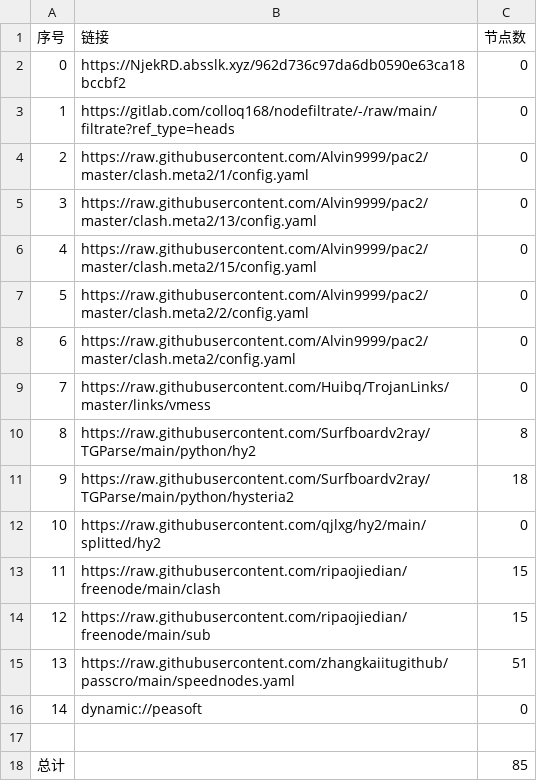
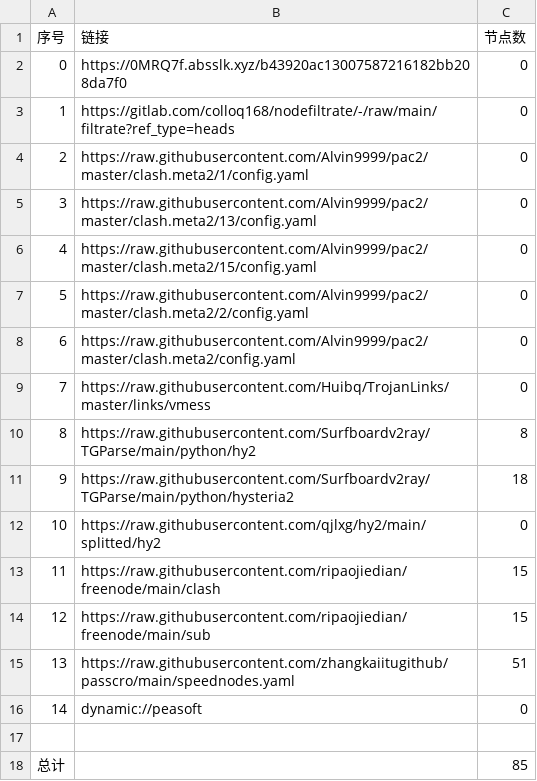
Before and after one commit to ww940/AutoMergePublicNodes, a CSV file: list_result.csv, drawn as a sheet.

```diff
--- a/list_result.csv
+++ b/list_result.csv
@@ -1,3 +1,3 @@
 序号,链接,节点数
-0,https://NjekRD.absslk.xyz/962d736c97da6db0590e63ca18bccbf2,0
+0,https://0MRQ7f.absslk.xyz/b43920ac13007587216182bb208da7f0,0
 1,https://gitlab.com/colloq168/nodefiltrate/-/raw/main/filtrate?ref_type=heads,0
```
Also changed, not shown: 3 other files.
